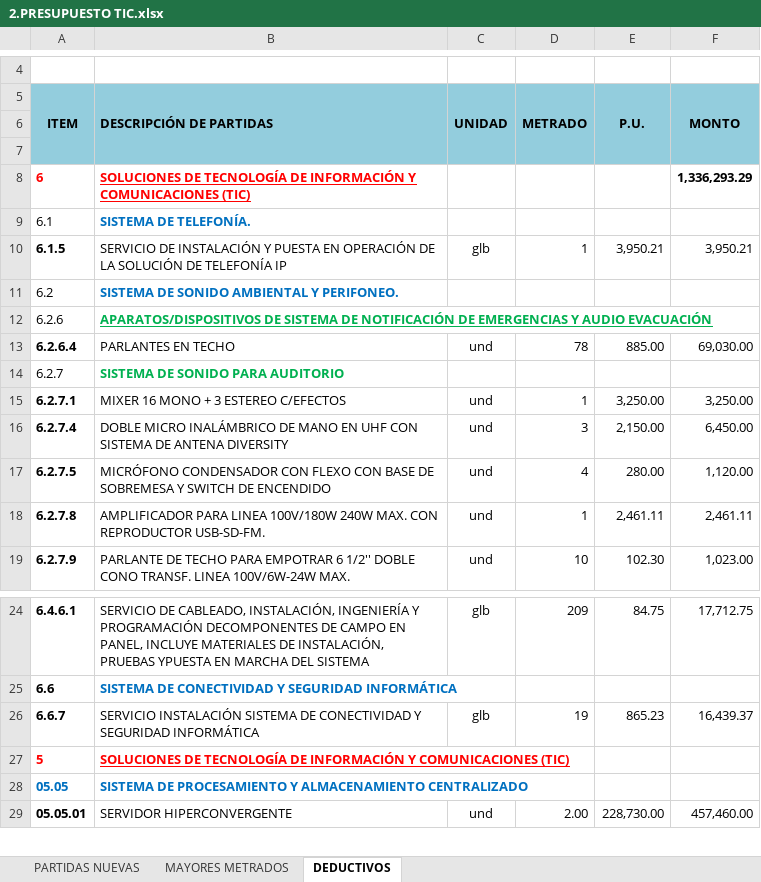
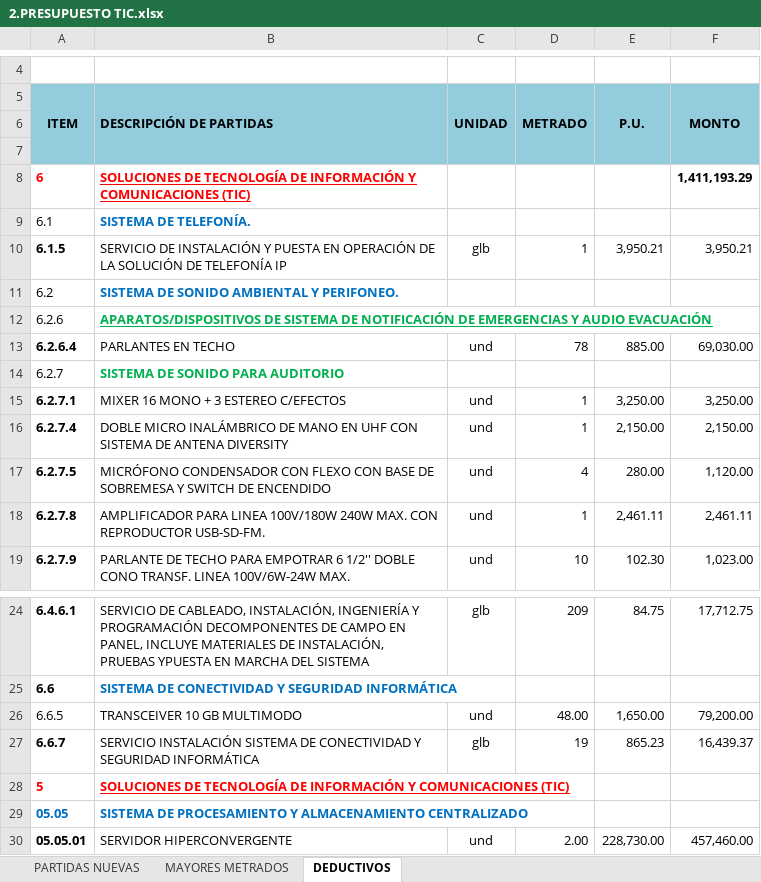
Before and after one commit to mrlivano/TIC-PALACIO, an Excel workbook: AMPLIACION 05 TIC/02. PRESUPUESTO TIC/2.PRESUPUESTO TIC.xlsx, sheet DEDUCTIVOS, drawn as a sheet; only a part is shown, gaps mark what is left out; values as stored, in another font and other column widths than the file's, no borders; charts and pictures and conditional formats not drawn; the diff names each change by its address in the sheet, - before the commit and + after, or states it on an @@ line.

```diff
--- a/AMPLIACION 05 TIC/02. PRESUPUESTO TIC/2.PRESUPUESTO TIC.xlsx (sheet DEDUCTIVOS)
+++ b/AMPLIACION 05 TIC/02. PRESUPUESTO TIC/2.PRESUPUESTO TIC.xlsx (sheet DEDUCTIVOS)
-F8 (MONTO): 1,336,293.29
+F8 (MONTO): 1,411,193.29
-D16 (METRADO): 3
+D16 (METRADO): 1
-F16 (MONTO): 6,450.00
+F16 (MONTO): 2,150.00
+row 26: 6.6.5 | TRANSCEIVER 10 GB MULTIMODO | und | 48.00 | 1,650.00 | 79,200.00
```
Also changed, not shown: sheet MAYORES METRADOS, sheet PARTIDAS NUEVAS.
